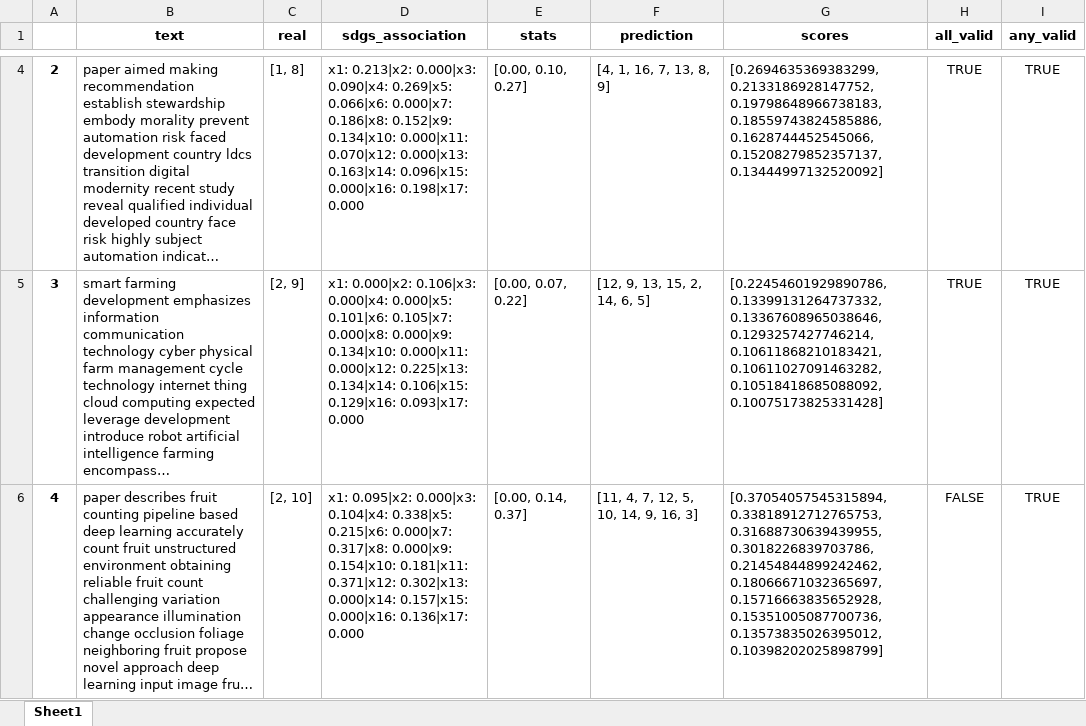
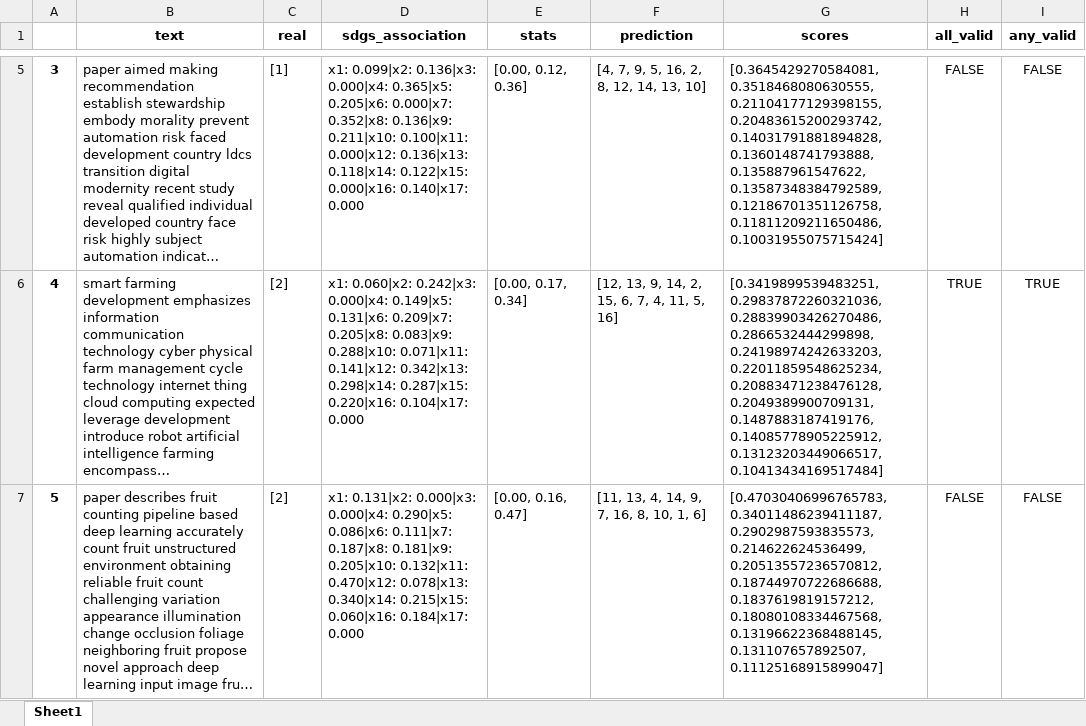
Before and after one commit to alsanron/NLP-SDGs_Classificator, an Excel workbook: Project_python/out/Top2vec/test_top2vec_abstractsLow_it0_0.xlsx, sheet Sheet1, drawn as a sheet; only a part is shown, gaps mark what is left out; long unchanged cells end in …; values as stored, in another font and other column widths than the file's, no borders; addresses are those after the commit; the diff covers the shown part only; the diff names each change by its address in the sheet, - before the commit and + after, or states it on an @@ line.

```diff
--- a/Project_python/out/Top2vec/test_top2vec_abstractsLow_it0_0.xlsx (sheet Sheet1)
+++ b/Project_python/out/Top2vec/test_top2vec_abstractsLow_it0_0.xlsx (sheet Sheet1)
@@ column A renumbered from row 3 down @@
-C5 (real): [1, 8]
+C5 (real): [1]
-D5 (sdgs_association): x1: 0.213|x2: 0.000|x3: 0.090|x4: 0.269|x5: 0.066|x6: 0.000|x7: 0.186|x8: 0.152|x9: 0.134|x10: 0.000|x11: 0.070|x12: 0.000|x13: 0.163|x14: 0.096|x15: 0.000|x16: 0.198|x17: 0.000
+D5 (sdgs_association): x1: 0.099|x2: 0.136|x3: 0.000|x4: 0.365|x5: 0.205|x6: 0.000|x7: 0.352|x8: 0.136|x9: 0.211|x10: 0.100|x11: 0.000|x12: 0.136|x13: 0.118|x14: 0.122|x15: 0.000|x16: 0.140|x17: 0.000
-E5 (stats): [0.00, 0.10, 0.27]
+E5 (stats): [0.00, 0.12, 0.36]
-F5 (prediction): [4, 1, 16, 7, 13, 8, 9]
+F5 (prediction): [4, 7, 9, 5, 16, 2, 8, 12, 14, 13, 10]
-G5 (scores): [0.2694635369383299, 0.2133186928147752, 0.19798648966738183, 0.18559743824585886, 0.1628744452545066, 0.15208279852357137, 0.13444997132520092]
+G5 (scores): [0.3645429270584081, 0.3518468080630555, 0.21104177129398155, 0.20483615200293742, 0.14031791881894828, 0.1360148741793888, 0.135887961547622, 0.13587348384792589, 0.12186701351126758, 0.11811209211650486, 0.10031955075715424]
-H5 (all_valid): TRUE
+H5 (all_valid): FALSE
-I5 (any_valid): TRUE
+I5 (any_valid): FALSE
-C6 (real): [2, 9]
+C6 (real): [2]
-D6 (sdgs_association): x1: 0.000|x2: 0.106|x3: 0.000|x4: 0.000|x5: 0.101|x6: 0.105|x7: 0.000|x8: 0.000|x9: 0.134|x10: 0.000|x11: 0.000|x12: 0.225|x13: 0.134|x14: 0.106|x15: 0.129|x16: 0.093|x17: 0.000
+D6 (sdgs_association): x1: 0.060|x2: 0.242|x3: 0.000|x4: 0.149|x5: 0.131|x6: 0.209|x7: 0.205|x8: 0.083|x9: 0.288|x10: 0.071|x11: 0.141|x12: 0.342|x13: 0.298|x14: 0.287|x15: 0.220|x16: 0.104|x17: 0.000
-E6 (stats): [0.00, 0.07, 0.22]
+E6 (stats): [0.00, 0.17, 0.34]
-F6 (prediction): [12, 9, 13, 15, 2, 14, 6, 5]
+F6 (prediction): [12, 13, 9, 14, 2, 15, 6, 7, 4, 11, 5, 16]
-G6 (scores): [0.22454601929890786, 0.13399131264737332, 0.13367608965038646, 0.1293257427746214, 0.10611868210183421, 0.10611027091463282, 0.10518418685088092, 0.10075173825331428]
+G6 (scores): [0.3419899539483251, 0.29837872260321036, 0.28839903426270486, 0.2866532444299898, 0.24198974242633203, 0.22011859548625234, 0.20883471238476128, 0.2049389900709131, 0.1487883187419176, 0.14085778905225912, 0.13123203449066517, 0.10413434169517484]
-C7 (real): [2, 10]
+C7 (real): [2]
-D7 (sdgs_association): x1: 0.095|x2: 0.000|x3: 0.104|x4: 0.338|x5: 0.215|x6: 0.000|x7: 0.317|x8: 0.000|x9: 0.154|x10: 0.181|x11: 0.371|x12: 0.302|x13: 0.000|x14: 0.157|x15: 0.000|x16: 0.136|x17: 0.000
+D7 (sdgs_association): x1: 0.131|x2: 0.000|x3: 0.000|x4: 0.290|x5: 0.086|x6: 0.111|x7: 0.187|x8: 0.181|x9: 0.205|x10: 0.132|x11: 0.470|x12: 0.078|x13: 0.340|x14: 0.215|x15: 0.060|x16: 0.184|x17: 0.000
-E7 (stats): [0.00, 0.14, 0.37]
+E7 (stats): [0.00, 0.16, 0.47]
-F7 (prediction): [11, 4, 7, 12, 5, 10, 14, 9, 16, 3]
+F7 (prediction): [11, 13, 4, 14, 9, 7, 16, 8, 10, 1, 6]
-G7 (scores): [0.37054057545315894, 0.33818912712765753, 0.31688730639439955, 0.3018226839703786, 0.21454844899242462, 0.18066671032365697, 0.15716663835652928, 0.15351005087700736, 0.13573835026395012, 0.10398202025898799]
+G7 (scores): [0.47030406996765783, 0.34011486239411187, 0.2902987593835573, 0.214622624536499, 0.20513557236570812, 0.18744970722686688, 0.1837619819157212, 0.18080108334467568, 0.13196622368488145, 0.131107657892507, 0.11125168915899047]
-I7 (any_valid): TRUE
+I7 (any_valid): FALSE
```
Also changed, not shown: 18 added rows, 4 removed rows and 692 edited cells elsewhere in this sheet, Project_python/out/Top2vec/test_top2vec_training_files_it0_0.xlsx, Project_python/out/Top2vec/topics_map.xlsx, 15 other files.
